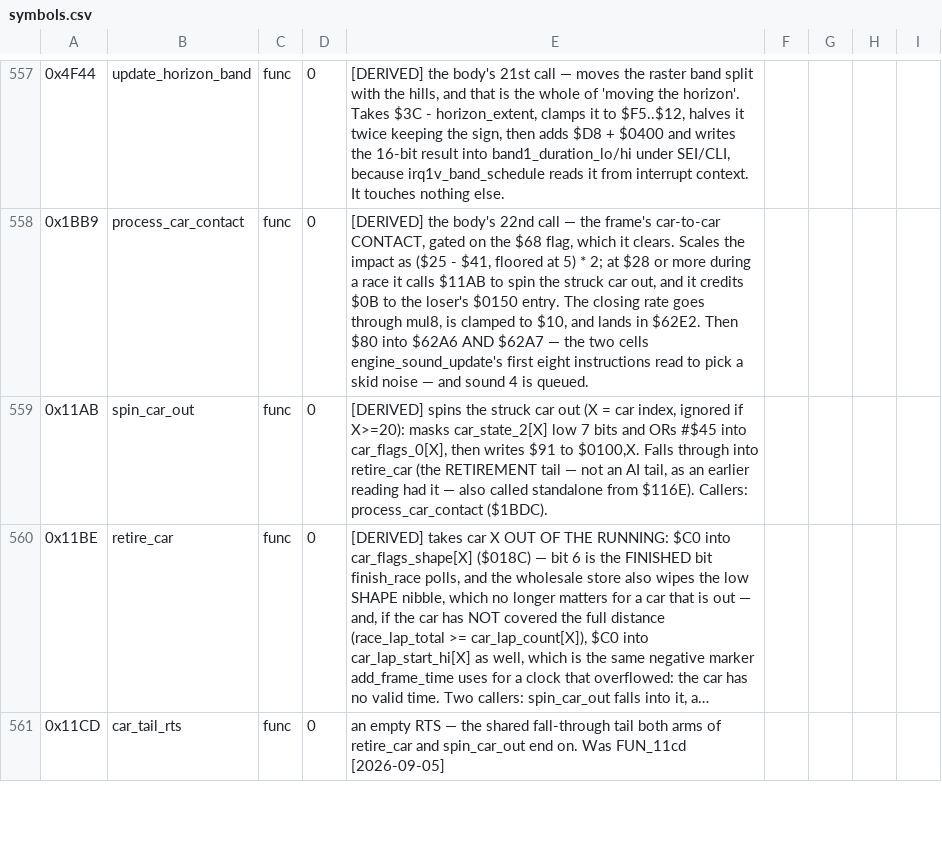
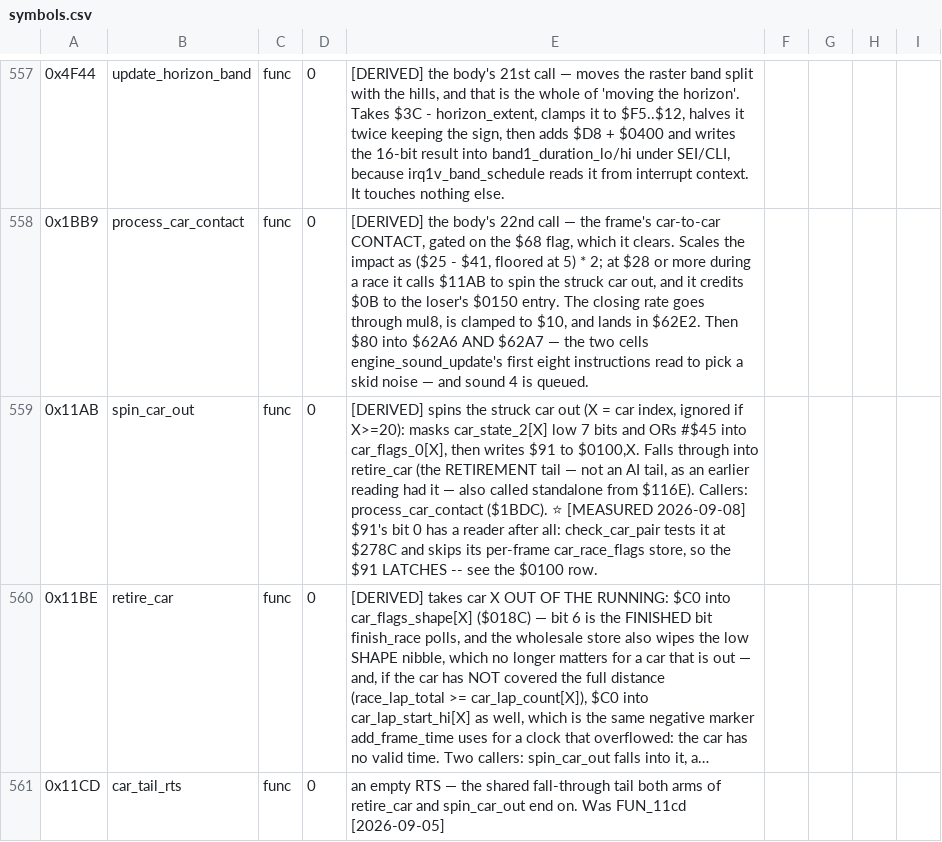
Before and after one commit to Vesuri/revs, a CSV file: disasm/symbols.csv, drawn as a sheet; only a part is shown, gaps mark what is left out; long unchanged cells end in …; the diff covers the shown part only; the diff names each change by its address in the sheet, - before the commit and + after, or states it on an @@ line.

Commit message:
🔬 car_race_flags: the spin value's missing reader is BIT 0, and it is a LATCH
spin_car_out writes $91 to $0100,X and the static map had found nobody reading it.  There
is one: check_car_pair does LDA $0100,X / LSR A / BCS at $278C and skips its own per-frame
store when bit 0 is set.  So spinning a car out FREEZES its race flags at $91 for the rest
of the race — nothing else sets bit 0, and $2794 can never clear it, since its source is
$7F ORed with #$10.

Measured the live tenancy too, in a real-BBC COMPETITION race with a full field: 600 frames,
11840 writes across all twenty cells, values $00/$10/$40/$50/$C0/$D0 — bits 4, 6, 7 only,
never a small ordinal, and the grid-ordering tenancy never ran.  car_race_flags goes
[INFERRED] -> [DERIVED].

--watch=lo-hi now takes a RANGE, which is what an array's tenancy question needs: a watch on
$0100 alone says only what happened to car 0.

```diff
--- a/disasm/symbols.csv
+++ b/disasm/symbols.csv
-E559: …process_car_contact ($1BDC).
+E559: …process_car_contact ($1BDC). ⭐ [MEASURED 2026-09-08] $91's bit 0 has a reader after all: check_car_pair tests it at $278C and skips its per-frame car_race_flags store, so the $91 LATCHES -- see the $0100 row.
```
Also changed, not shown: 1 edited cell elsewhere in this file, 2 other files.
